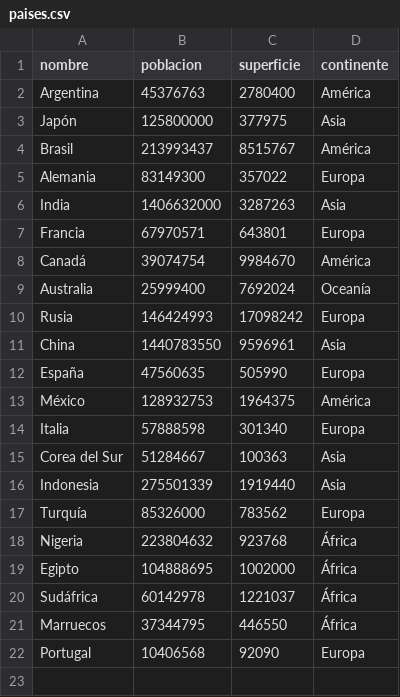
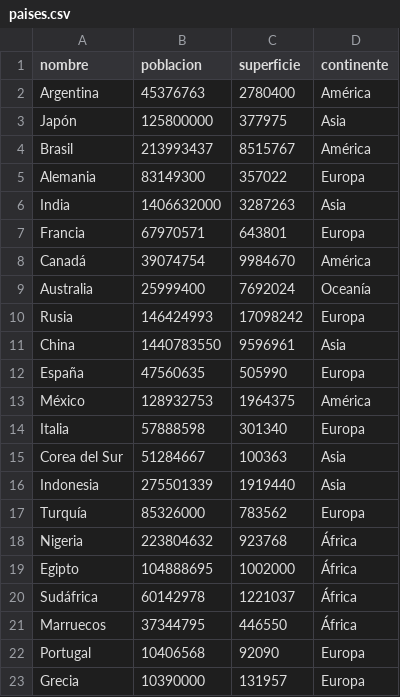
Before and after one commit to alexdevep7/Trabajo-Practico-Integrador-P1, a CSV file: TP INTEGRADOR/datos/paises.csv, drawn as a sheet; the diff names each change by its address in the sheet, - before the commit and + after, or states it on an @@ line.

```diff
--- a/TP INTEGRADOR/datos/paises.csv
+++ b/TP INTEGRADOR/datos/paises.csv
+row 23: Grecia | 10390000 | 131957 | Europa
```
Also changed, not shown: 2 other files.
